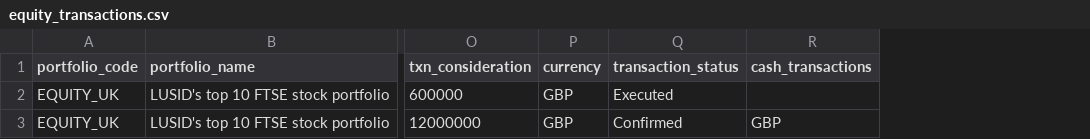
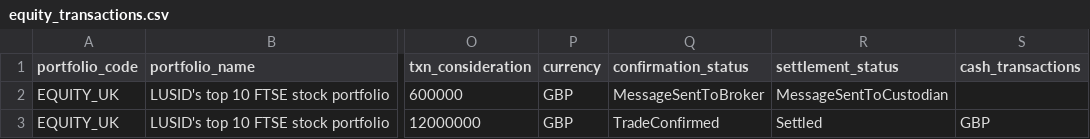
Before and after one commit to finbourne/sample-notebooks, a CSV file: examples/use-cases/post-trade-processing/data/equity_transactions.csv, drawn as a sheet; only a part is shown, gaps mark what is left out; removed rows and columns are numbered as before the commit, all else as after; the diff names each change by its address in the sheet, - before the commit and + after, or states it on an @@ line.

```diff
--- a/examples/use-cases/post-trade-processing/data/equity_transactions.csv
+++ b/examples/use-cases/post-trade-processing/data/equity_transactions.csv
-column Q (transaction_status), rows 2-3: Executed | Confirmed
+column Q (confirmation_status), rows 2-3: MessageSentToBroker | TradeConfirmed
+column R (settlement_status), rows 2-3: MessageSentToCustodian | Settled
```
Also changed, not shown: 2 other files.
